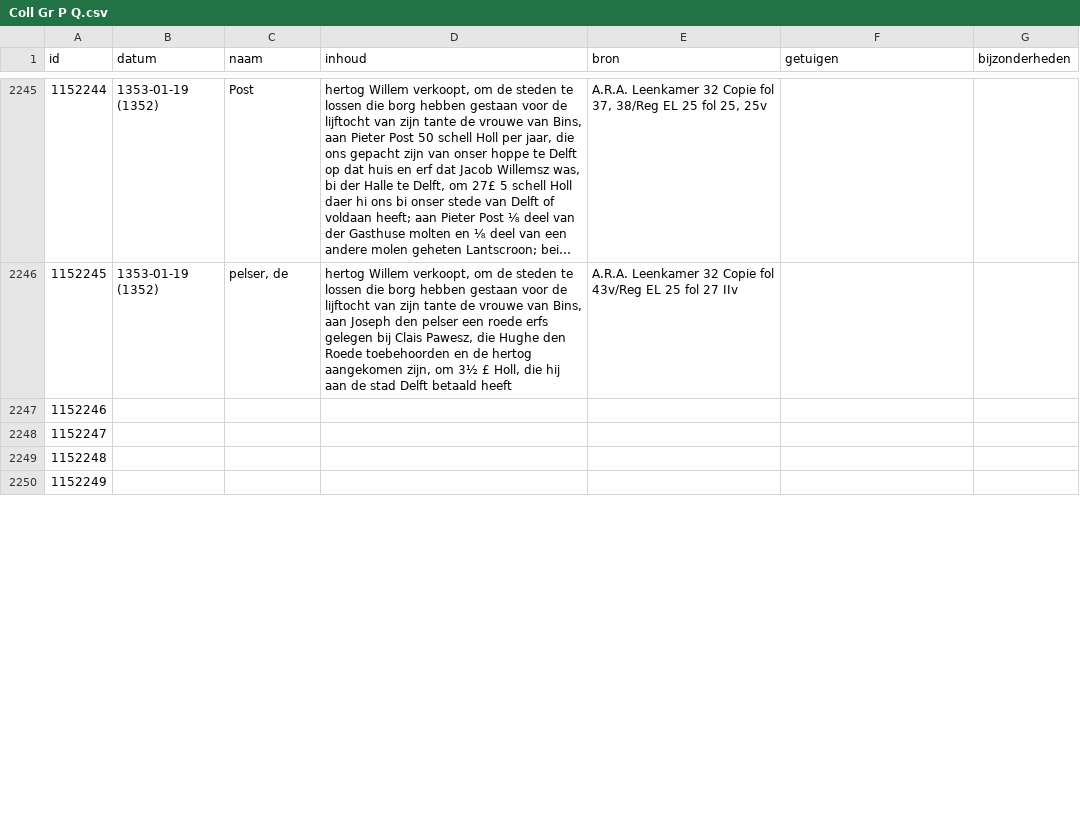
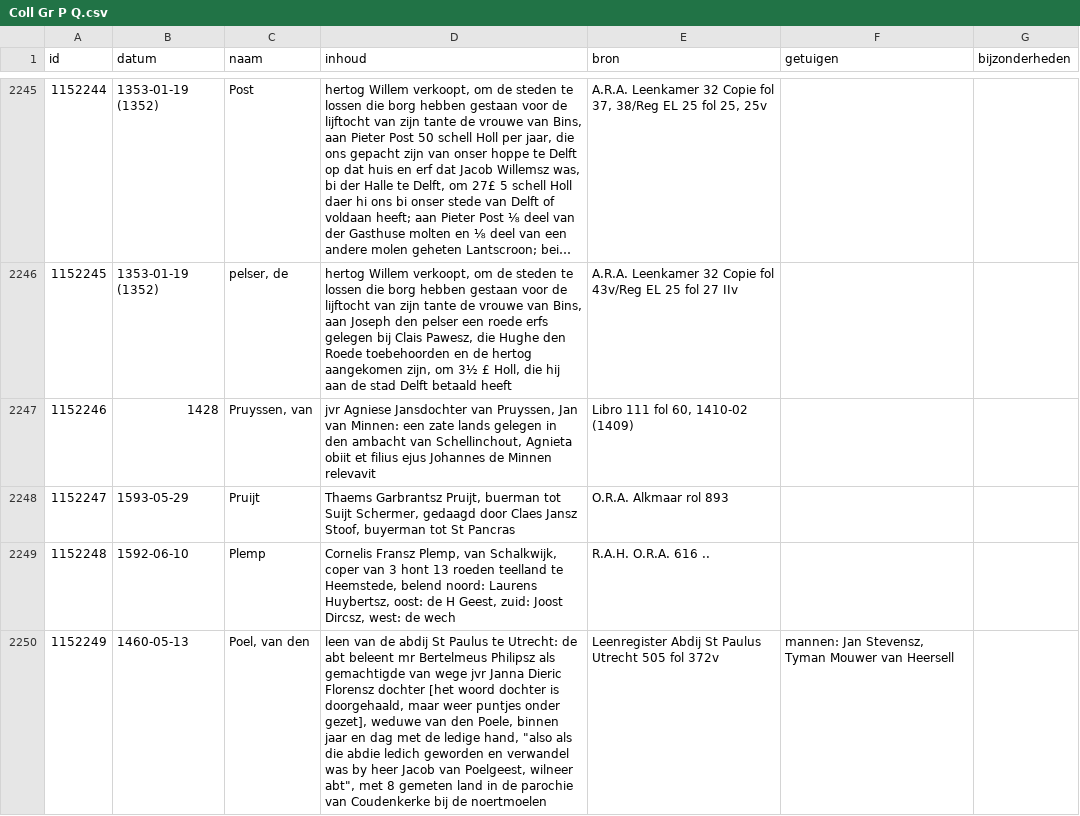
Before and after one commit to collectiegroesbeek/collectiegroesbeek-data, a CSV file: Coll Gr P Q.csv, drawn as a sheet; only a part is shown, gaps mark what is left out; long unchanged cells end in …; the diff covers the shown part only.

```diff
--- a/Coll Gr P Q.csv
+++ b/Coll Gr P Q.csv
@@ -2246,5 +2246,5 @@ id,datum,naam,inhoud,bron,getuigen,bijzonderheden
 1152245,1353-01-19 (1352),"pelser, de","hertog Willem verkoopt, om de steden te lossen die borg hebben gestaan voor de lijftocht van zijn tante de vrouwe van Bins, aan Joseph den pelser een roede erfs gelegen bij Clais Pawesz, die Hughe den Roede toebehoorden en de hertog aangekomen zijn, om 3½ £ Holl, die hij aan de stad Delft betaald heeft",A.R.A. Leenkamer 32 Copie fol 43v/Reg EL 25 fol 27 IIv ,,
-1152246,,,,,,
-1152247,,,,,,
-1152248,,,,,,
-1152249,,,,,,
+1152246,1428,"Pruyssen, van","jvr Agniese Jansdochter van Pruyssen, Jan van Minnen: een zate lands gelegen in den ambacht van Schellinchout, Agnieta obiit et filius ejus Johannes de Minnen relevavit","Libro 111 fol 60, 1410-02 (1409)",,
+1152247,1593-05-29,Pruijt,"Thaems Garbrantsz Pruijt, buerman tot Suijt Schermer, gedaagd door Claes Jansz Stoof, buyerman tot St Pancras",O.R.A. Alkmaar rol 893,,
+1152248,1592-06-10,Plemp,"Cornelis Fransz Plemp, van Schalkwijk, coper van 3 hont 13 roeden teelland te Heemstede, belend noord: Laurens Huybertsz, oost: de H Geest, zuid: Joost Dircsz, west: de wech",R.A.H. O.R.A. 616 ..,,
+1152249,1460-05-13,"Poel, van den","leen van de abdij St Paulus te Utrecht: de abt beleent mr Bertelmeus Philipsz als gemachtigde van wege jvr Janna Dieric Florensz dochter [het woord dochter is doorgehaald, maar weer puntjes onder gezet], weduwe van den Poele, binnen jaar en dag met de ledige hand, ""also als die abdie ledich geworden en verwandel was by heer Jacob van Poelgeest, wilneer abt"", met 8 gemeten land in de parochie van Coudenkerke bij de noertmoelen",Leenregister Abdij St Paulus Utrecht 505 fol 372v,"mannen: Jan Stevensz, Tyman Mouwer van Heersell",
```
Also changed, not shown: 28 edited cells elsewhere in this file, Coll Gr E.csv, Coll Gr N O.csv, 14 other files.
